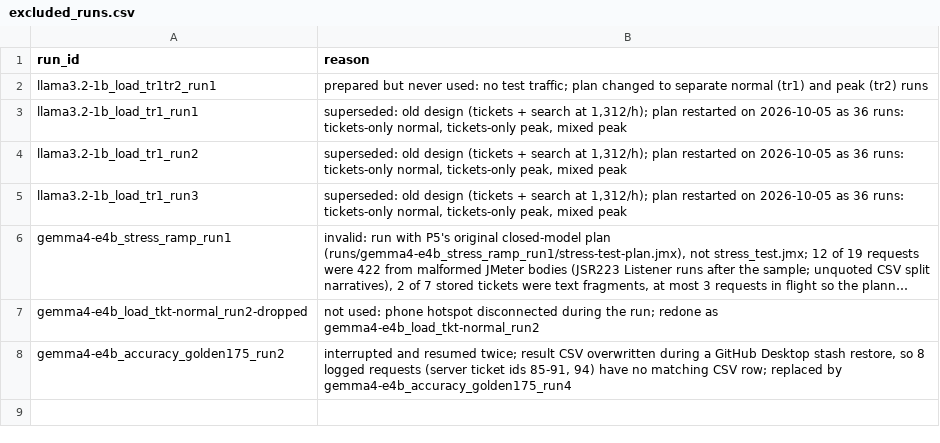
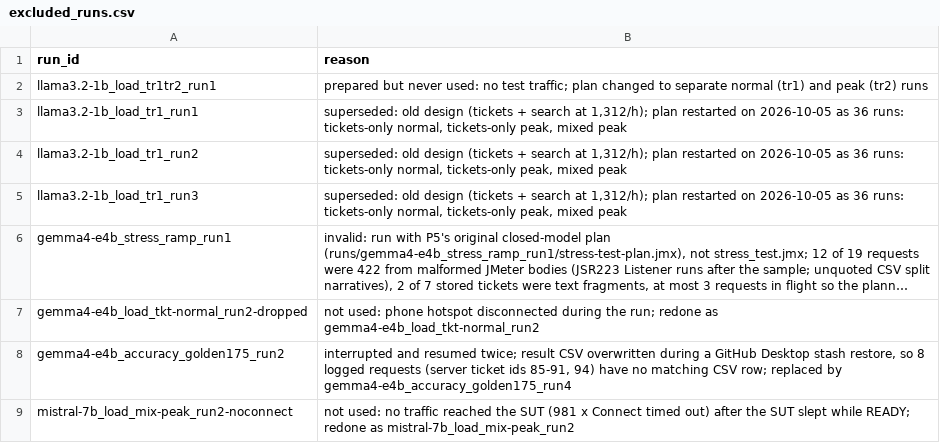
Before and after one commit to 2402801/ICT3113-P2-2, a CSV file: analysis/excluded_runs.csv, drawn as a sheet; long unchanged cells end in …; the diff names each change by its address in the sheet, - before the commit and + after, or states it on an @@ line.

```diff
--- a/analysis/excluded_runs.csv
+++ b/analysis/excluded_runs.csv
+row 9: mistral-7b_load_mix-peak_run2-noconnect | not used: no traffic reached the SUT (981 x Connect timed out) after the SUT slept while READY; redone as mistral-7b_load_mix-peak_run2
```
Also changed, not shown: runs/run_register.csv, 11 other files.
